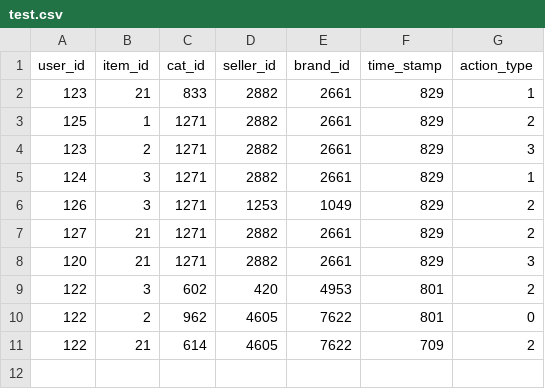
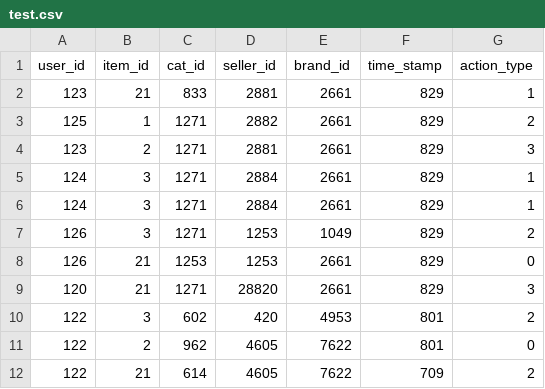
Before and after one commit to jinkq/Tmall-Repurchase-Prediction, a CSV file: FindHottestItemsAndPopularMerchants/input/test.csv, drawn as a sheet.

Commit message:
successfully find popular merchant, but can remove userID in UserLog

```diff
--- a/FindHottestItemsAndPopularMerchants/input/test.csv
+++ b/FindHottestItemsAndPopularMerchants/input/test.csv
@@ -1,9 +1,10 @@
 user_id,item_id,cat_id,seller_id,brand_id,time_stamp,action_type
-123,21,833,2882,2661,829,1
+123,21,833,2881,2661,829,1
 125,1,1271,2882,2661,829,2
-123,2,1271,2882,2661,829,3
-124,3,1271,2882,2661,829,1
+123,2,1271,2881,2661,829,3
+124,3,1271,2884,2661,829,1
+124,3,1271,2884,2661,829,1
 126,3,1271,1253,1049,829,2
-127,21,1271,2882,2661,829,2
-120,21,1271,2882,2661,829,3
+126,21,1253,1253,2661,829,0
+120,21,1271,28820,2661,829,3
 122,3,602,420,4953,801,2
```
Also changed, not shown: 3 other files.
